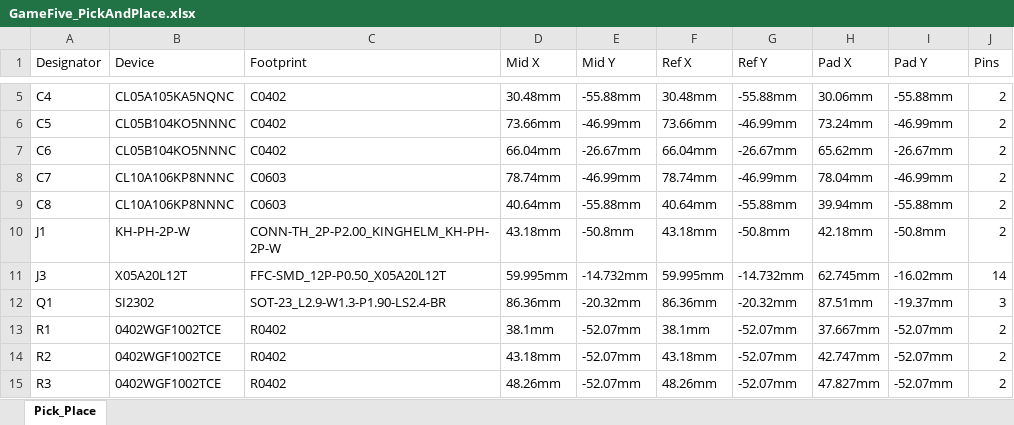
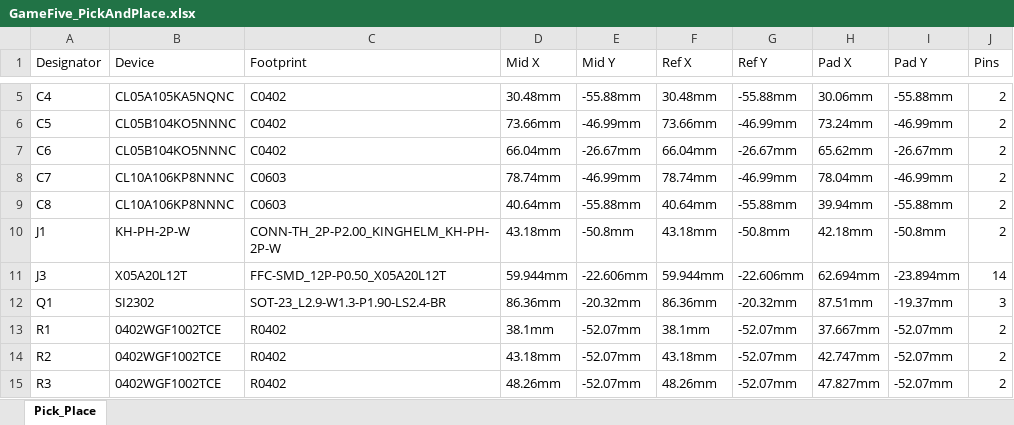
Before and after one commit to FaBoPlatform/GameFive, an Excel workbook: fab/GameFive_PickAndPlace.xlsx, sheet Pick_Place, drawn as a sheet; only a part is shown, gaps mark what is left out; values as stored, in another font and other column widths than the file's, no borders; the diff names each change by its address in the sheet, - before the commit and + after, or states it on an @@ line.

```diff
--- a/fab/GameFive_PickAndPlace.xlsx (sheet Pick_Place)
+++ b/fab/GameFive_PickAndPlace.xlsx (sheet Pick_Place)
-D11 (Mid X): 59.995mm
+D11 (Mid X): 59.944mm
-E11 (Mid Y): -14.732mm
+E11 (Mid Y): -22.606mm
-F11 (Ref X): 59.995mm
+F11 (Ref X): 59.944mm
-G11 (Ref Y): -14.732mm
+G11 (Ref Y): -22.606mm
-H11 (Pad X): 62.745mm
+H11 (Pad X): 62.694mm
-I11 (Pad Y): -16.02mm
+I11 (Pad Y): -23.894mm
```
Also changed, not shown: 2 other files.
